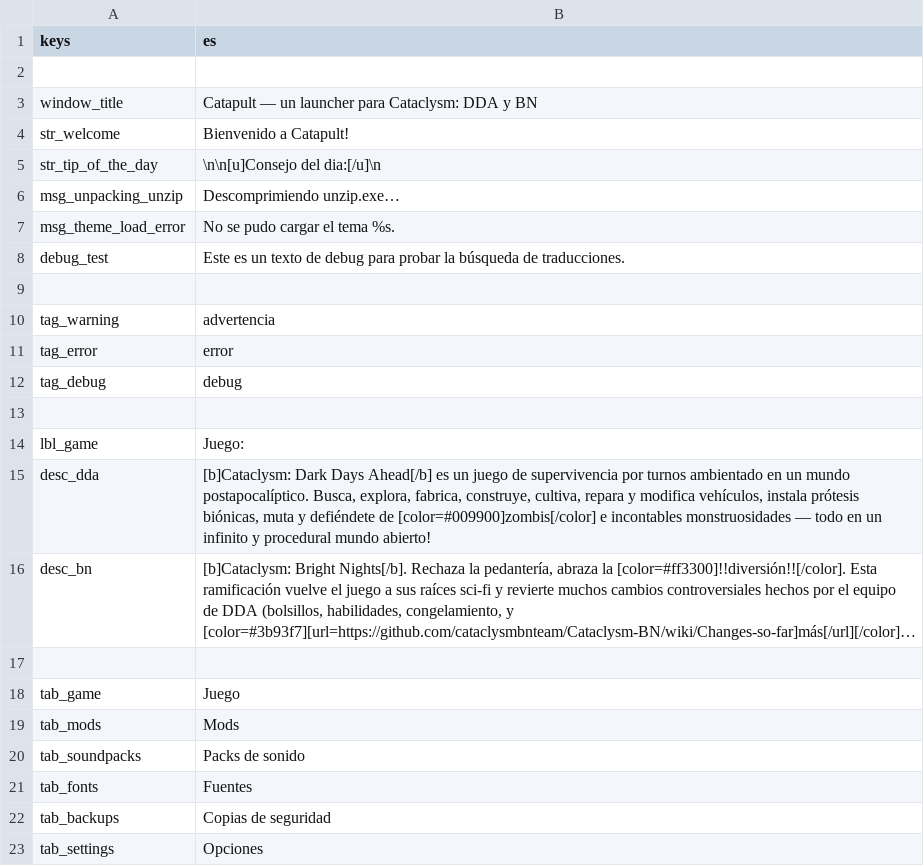
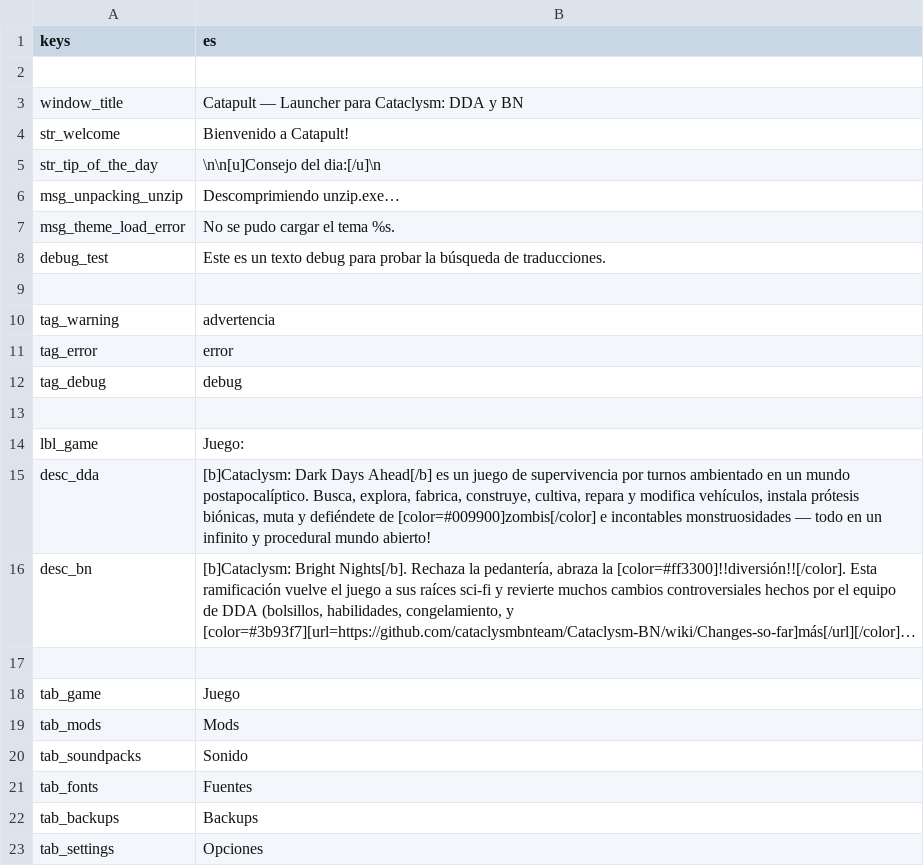
Before and after one commit to qrrk/Catapult, a CSV file: text/es/general.csv, drawn as a sheet; long unchanged cells end in ….

```diff
--- a/text/es/general.csv
+++ b/text/es/general.csv
@@ -2,3 +2,3 @@
 ,
-"window_title","Catapult — un launcher para Cataclysm: DDA y BN"
+"window_title","Catapult — Launcher para Cataclysm: DDA y BN"
 "str_welcome","Bienvenido a Catapult!"
@@ -7,3 +7,3 @@
 "msg_theme_load_error","No se pudo cargar el tema %s."
-"debug_test","Este es un texto de debug para probar la búsqueda de traducciones."
+"debug_test","Este es un texto debug para probar la búsqueda de traducciones."
 ,
@@ -19,5 +19,5 @@
 "tab_mods","Mods"
-"tab_soundpacks","Packs de sonido"
+"tab_soundpacks","Sonido"
 "tab_fonts","Fuentes"
-"tab_backups","Copias de seguridad"
+"tab_backups","Backups"
 "tab_settings","Opciones"
```
Also changed, not shown: text/es/backup_manager.csv, text/es/backups_tab.csv, 6 other files.
